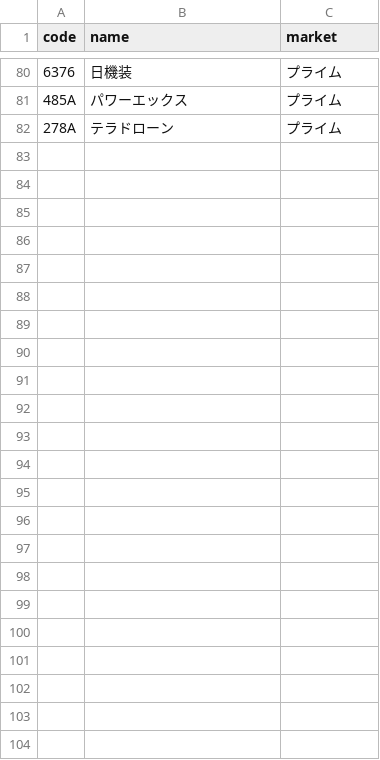
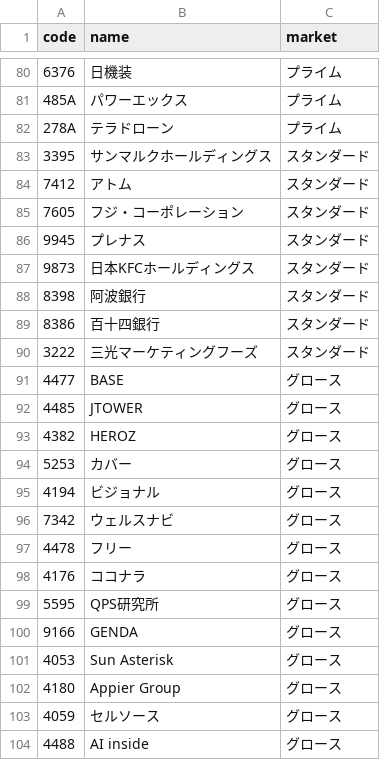
Before and after one commit to git-san-934/stock-investing, a CSV file: data/tse_universe.csv, drawn as a sheet; only a part is shown, gaps mark what is left out.

```diff
--- a/data/tse_universe.csv
+++ b/data/tse_universe.csv
@@ -82 +82,23 @@ code,name,market
 278A,テラドローン,プライム
+3395,サンマルクホールディングス,スタンダード
+7412,アトム,スタンダード
+7605,フジ・コーポレーション,スタンダード
+9945,プレナス,スタンダード
+9873,日本KFCホールディングス,スタンダード
+8398,阿波銀行,スタンダード
+8386,百十四銀行,スタンダード
+3222,三光マーケティングフーズ,スタンダード
+4477,BASE,グロース
+4485,JTOWER,グロース
+4382,HEROZ,グロース
+5253,カバー,グロース
+4194,ビジョナル,グロース
+7342,ウェルスナビ,グロース
+4478,フリー,グロース
+4176,ココナラ,グロース
+5595,QPS研究所,グロース
+9166,GENDA,グロース
+4053,Sun Asterisk,グロース
+4180,Appier Group,グロース
+4059,セルソース,グロース
+4488,AI inside,グロース
```
Also changed, not shown: 2 other files.
